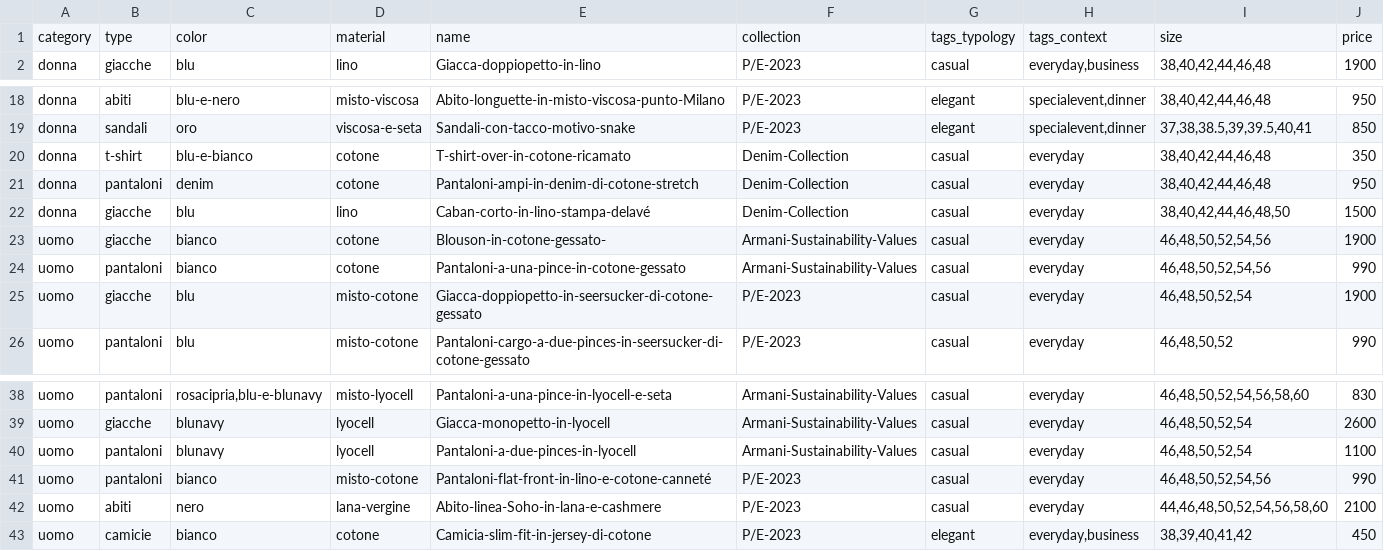
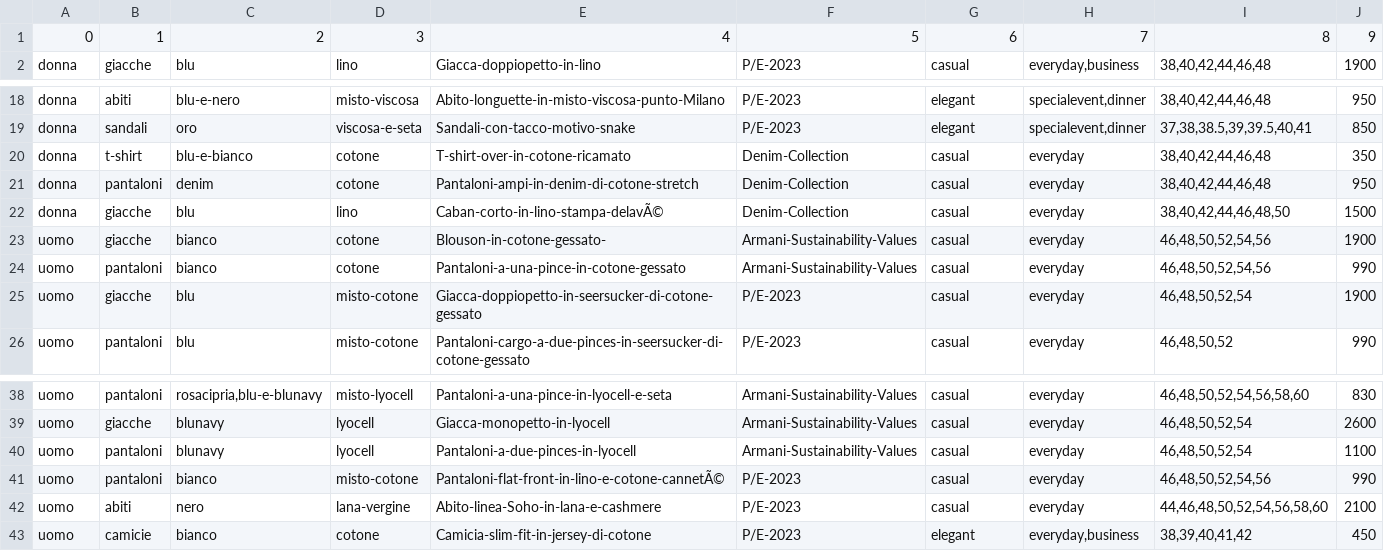
Before and after one commit to Leonardo-Michelazzo/LLama-AI, a CSV file: categorizzatore/Armani.csv, drawn as a sheet; only a part is shown, gaps mark what is left out.

Commit message:
Update Armani.csv

```diff
--- a/categorizzatore/Armani.csv
+++ b/categorizzatore/Armani.csv
@@ -1,2 +1,2 @@
-category,type,color,material,name,collection,tags_typology,tags_context,size,price
+0,1,2,3,4,5,6,7,8,9
 donna,giacche,blu,lino,Giacca-doppiopetto-in-lino,P/E-2023,casual,"everyday,business","38,40,42,44,46,48",1900
@@ -25,3 +25,3 @@ donna,t-shirt,blu-e-bianco,cotone,T-shirt-over-in-cotone-ricamato,Denim-Collecti
 donna,pantaloni,denim,cotone,Pantaloni-ampi-in-denim-di-cotone-stretch,Denim-Collection,casual,everyday,"38,40,42,44,46,48",950
-donna,giacche,blu,lino,Caban-corto-in-lino-stampa-delavé,Denim-Collection,casual,everyday,"38,40,42,44,46,48,50",1500
+donna,giacche,blu,lino,Caban-corto-in-lino-stampa-delavÃ©,Denim-Collection,casual,everyday,"38,40,42,44,46,48,50",1500
 uomo,giacche,bianco,cotone,Blouson-in-cotone-gessato-,Armani-Sustainability-Values,casual,everyday,"46,48,50,52,54,56",1900
@@ -55,4 +55,4 @@ uomo,pantaloni,blunavy,lyocell,"Pantaloni-a-due-pinces-in-lyocell
 ",Armani-Sustainability-Values,casual,everyday,"46,48,50,52,54",1100
-uomo,pantaloni,bianco,misto-cotone,"Pantaloni-flat-front-in-lino-e-cotone-canneté
-",P/E-2023,casual,everyday,"46,48,50,52,54,56",990
+uomo,pantaloni,bianco,misto-cotone,"Pantaloni-flat-front-in-lino-e-cotone-cannetÃ©
+",P/E-2023,casual,everyday,"46,48,50,52,54,56",990
 uomo,abiti,nero,lana-vergine,"Abito-linea-Soho-in-lana-e-cashmere
```
